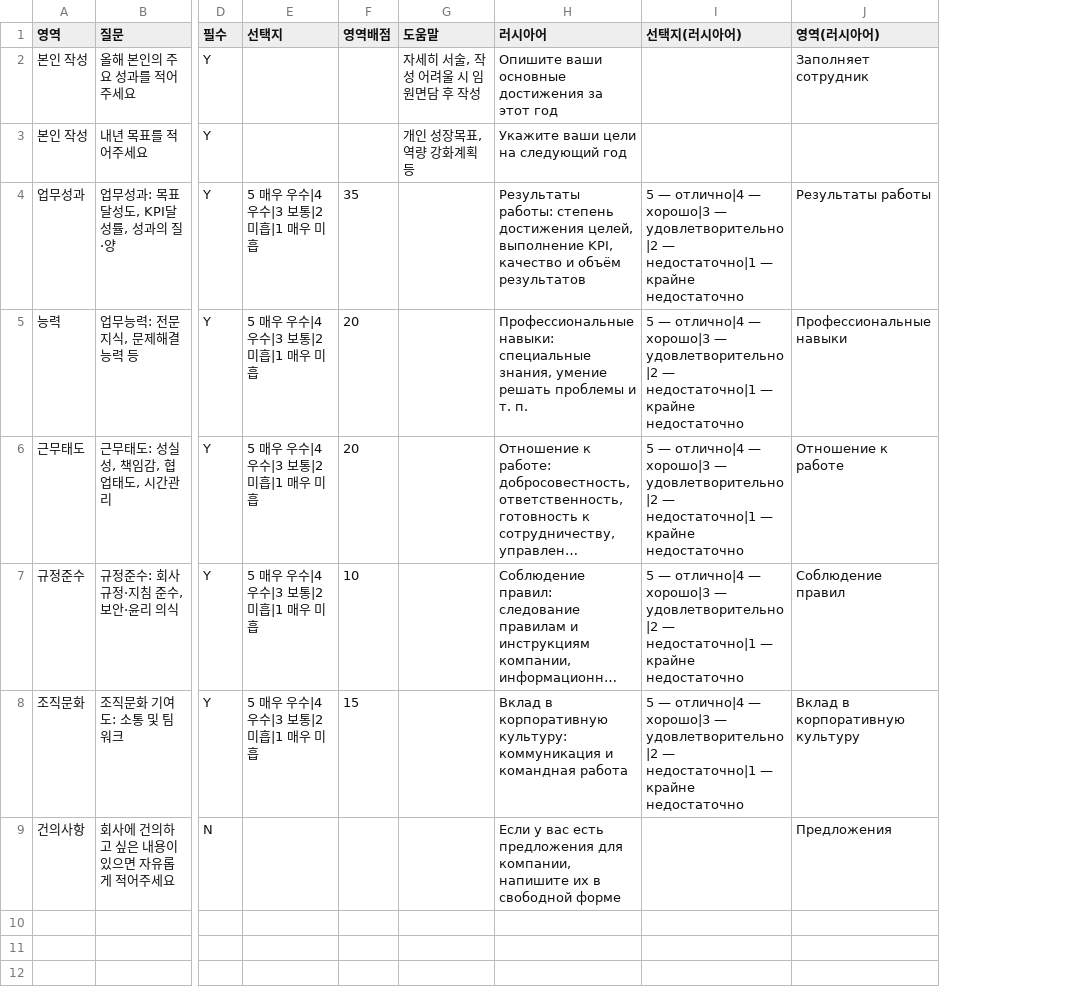
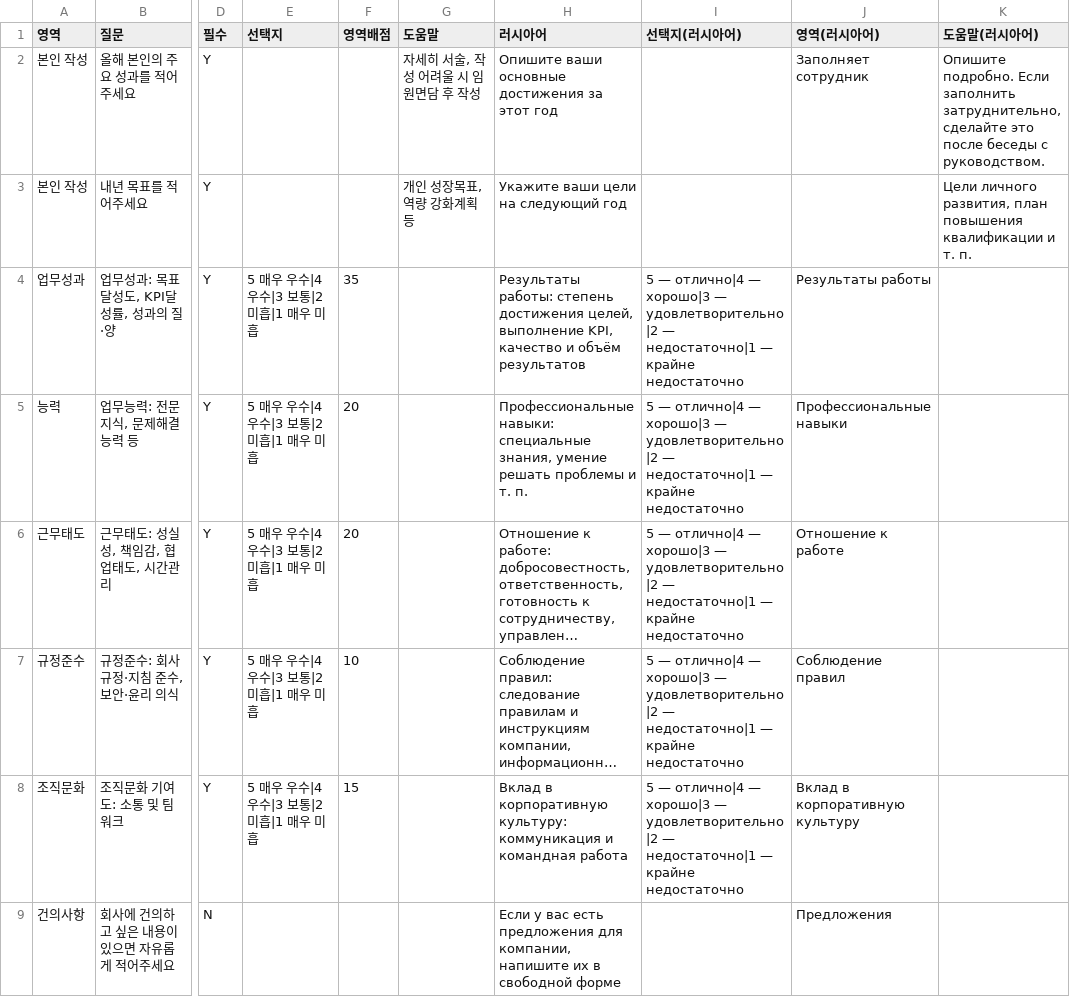
Before and after one commit to isnotdevilbut/daeyang-hr, a CSV file: samples/2_questions_self_member.csv, drawn as a sheet; only a part is shown, gaps mark what is left out; long unchanged cells end in …; the diff names each change by its address in the sheet, - before the commit and + after, or states it on an @@ line.

```diff
--- a/samples/2_questions_self_member.csv
+++ b/samples/2_questions_self_member.csv
+column K (도움말(러시아어)), rows 2-3: Опишите подробно. Если заполнить затруднительно, сделайте это после беседы с руководством. | Цели личного развития, план повышения квалификации и т. п.
```
